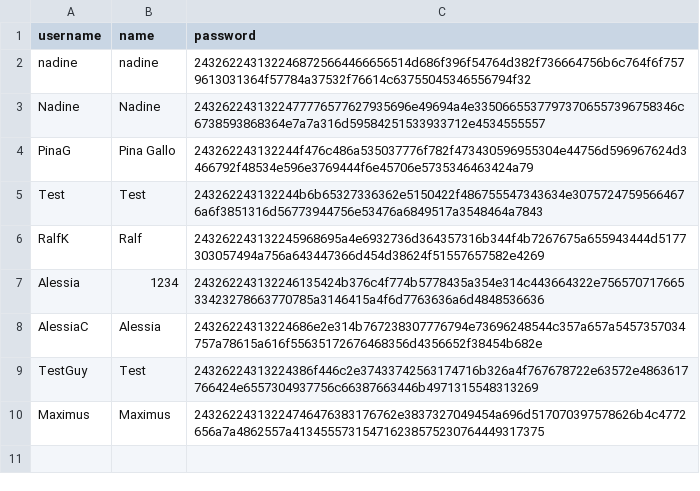
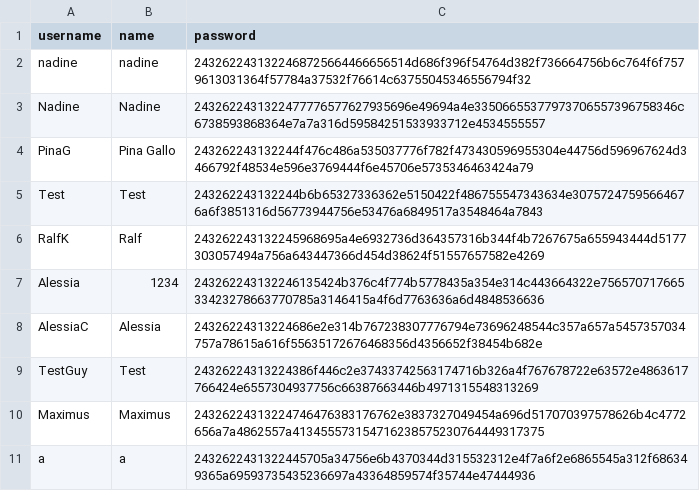
Before and after one commit to PinaGallo/Fit_Through_College_Data, a CSV file: MyLoginTable.csv, drawn as a sheet.

Commit message:
added new user

```diff
--- a/MyLoginTable.csv
+++ b/MyLoginTable.csv
@@ -10 +10,2 @@ TestGuy,Test,24326224313224386f446c2e37433742563174716b326a4f767678722e63572e486
 Maximus,Maximus,24326224313224746476383176762e3837327049454a696d517070397578626b4c4772656a7a4862557a413455573154716238575230764449317375
+a,a,2432622431322445705a34756e6b4370344d315532312e4f7a6f2e6865545a312f686349365a69593735435236697a43364859574f35744e47444936
```
